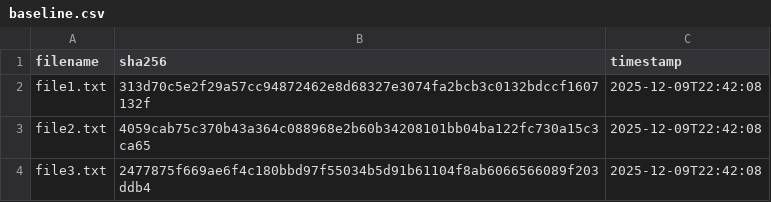
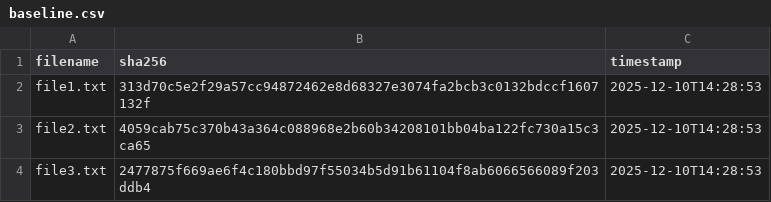
Before and after one commit to Marz-0/Networks-and-System-Security, a CSV file: Lab 4/baseline.csv, drawn as a sheet.

```diff
--- a/Lab 4/baseline.csv
+++ b/Lab 4/baseline.csv
@@ -1,4 +1,4 @@
 filename,sha256,timestamp
-file1.txt,313d70c5e2f29a57cc94872462e8d68327e3074fa2bcb3c0132bdccf1607132f,2025-12-09T22:42:08
-file2.txt,4059cab75c370b43a364c088968e2b60b34208101bb04ba122fc730a15c3ca65,2025-12-09T22:42:08
-file3.txt,2477875f669ae6f4c180bbd97f55034b5d91b61104f8ab6066566089f203ddb4,2025-12-09T22:42:08
+file1.txt,313d70c5e2f29a57cc94872462e8d68327e3074fa2bcb3c0132bdccf1607132f,2025-12-10T14:28:53
+file2.txt,4059cab75c370b43a364c088968e2b60b34208101bb04ba122fc730a15c3ca65,2025-12-10T14:28:53
+file3.txt,2477875f669ae6f4c180bbd97f55034b5d91b61104f8ab6066566089f203ddb4,2025-12-10T14:28:53
```
Also changed, not shown: 10 other files.
